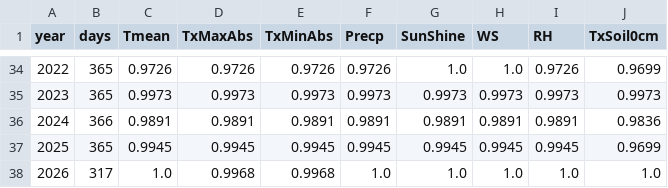
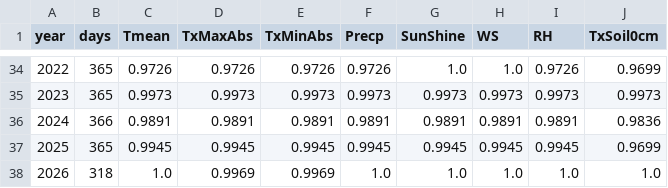
Before and after one commit to BunnyTailGra22/Five-Great-Elements, a CSV file: data/processed/82A750_coverage.csv, drawn as a sheet; only a part is shown, gaps mark what is left out.

```diff
--- a/data/processed/82A750_coverage.csv
+++ b/data/processed/82A750_coverage.csv
@@ -37,2 +37,2 @@ year,days,Tmean,TxMaxAbs,TxMinAbs,Precp,SunShine,WS,RH,TxSoil0cm
 2025,365,0.9945,0.9945,0.9945,0.9945,0.9945,0.9945,0.9945,0.9699
-2026,317,1.0,0.9968,0.9968,1.0,1.0,1.0,1.0,1.0
+2026,318,1.0,0.9969,0.9969,1.0,1.0,1.0,1.0,1.0
```
Also changed, not shown: data/processed/466930_annual.csv, data/processed/82A750_annual.csv, 10 other files.
